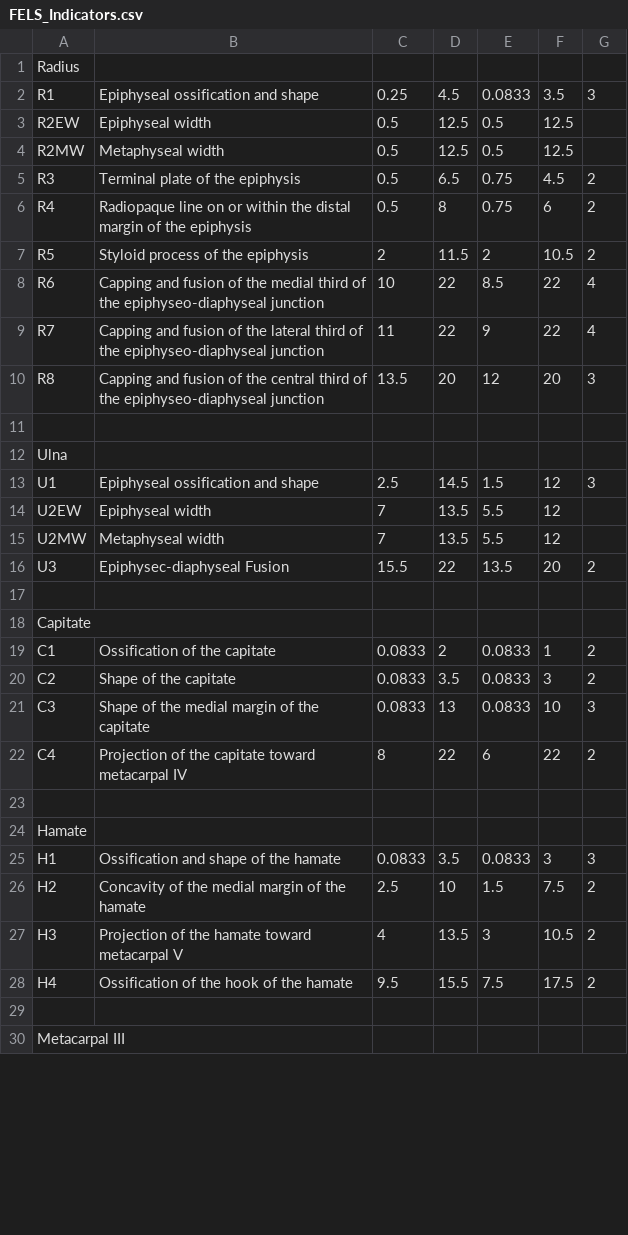
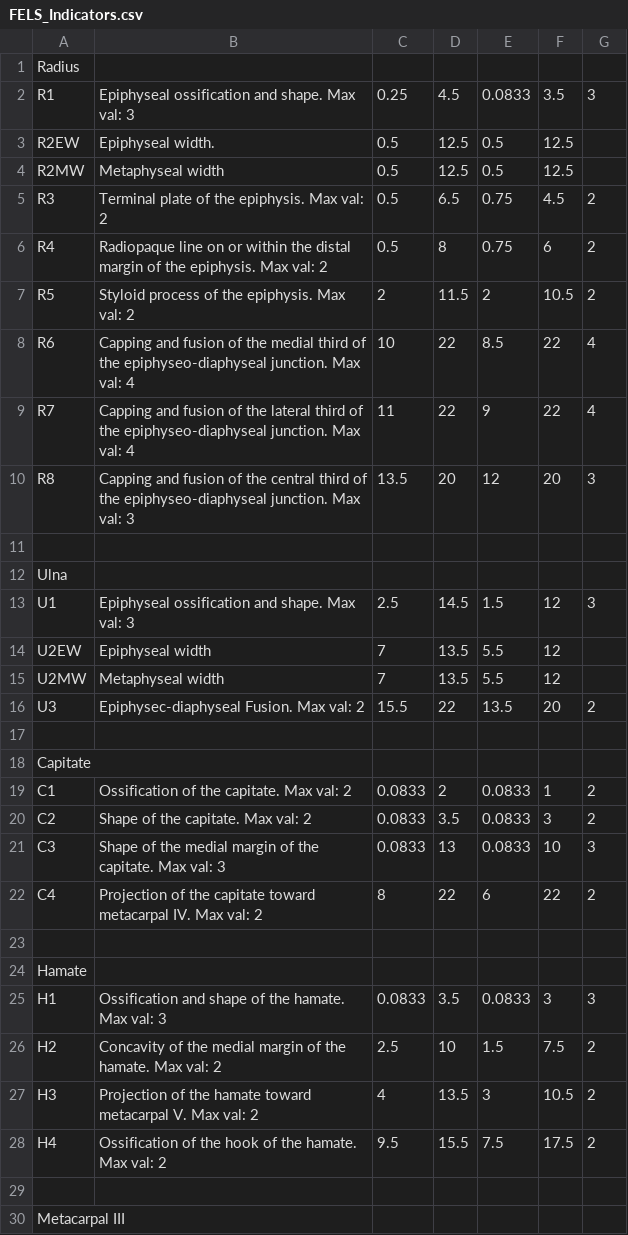
Before and after one commit to CMoorman/SkeletalGrowthCalculator, a CSV file: SkeletalGrowthCalculator/src/main/FELS_Indicators.csv, drawn as a sheet; only a part is shown; the diff covers the shown part only.

Commit message:
Updating the tooltip to include max data value.

```diff
--- a/SkeletalGrowthCalculator/src/main/FELS_Indicators.csv
+++ b/SkeletalGrowthCalculator/src/main/FELS_Indicators.csv
@@ -1,29 +1,29 @@
 Radius,,,,,,
-R1,Epiphyseal ossification and shape,0.25,4.5,0.0833,3.5,3
-R2EW,Epiphyseal width,0.5,12.5,0.5,12.5,
+R1,Epiphyseal ossification and shape. Max val: 3,0.25,4.5,0.0833,3.5,3
+R2EW,Epiphyseal width. ,0.5,12.5,0.5,12.5,
 R2MW,Metaphyseal width,0.5,12.5,0.5,12.5,
-R3,Terminal plate of the epiphysis,0.5,6.5,0.75,4.5,2
-R4,Radiopaque line on or within the distal margin of the epiphysis,0.5,8,0.75,6,2
-R5,Styloid process of the epiphysis,2,11.5,2,10.5,2
-R6,Capping and fusion of the medial third of the epiphyseo-diaphyseal junction,10,22,8.5,22,4
-R7,Capping and fusion of the lateral third of the epiphyseo-diaphyseal junction,11,22,9,22,4
-R8,Capping and fusion of the central third of the epiphyseo-diaphyseal junction,13.5,20,12,20,3
+R3,Terminal plate of the epiphysis. Max val: 2,0.5,6.5,0.75,4.5,2
+R4,Radiopaque line on or within the distal margin of the epiphysis. Max val: 2,0.5,8,0.75,6,2
+R5,Styloid process of the epiphysis. Max val: 2,2,11.5,2,10.5,2
+R6,Capping and fusion of the medial third of the epiphyseo-diaphyseal junction. Max val: 4,10,22,8.5,22,4
+R7,Capping and fusion of the lateral third of the epiphyseo-diaphyseal junction. Max val: 4,11,22,9,22,4
+R8,Capping and fusion of the central third of the epiphyseo-diaphyseal junction. Max val: 3,13.5,20,12,20,3
 ,,,,,,
 Ulna,,,,,,
-U1,Epiphyseal ossification and shape,2.5,14.5,1.5,12,3
+U1,Epiphyseal ossification and shape. Max val: 3,2.5,14.5,1.5,12,3
 U2EW,Epiphyseal width,7,13.5,5.5,12,
 U2MW,Metaphyseal width,7,13.5,5.5,12,
-U3,Epiphysec-diaphyseal Fusion,15.5,22,13.5,20,2
+U3,Epiphysec-diaphyseal Fusion. Max val: 2,15.5,22,13.5,20,2
 ,,,,,,
 Capitate,,,,,,
-C1,Ossification of the capitate,0.0833,2,0.0833,1,2
-C2,Shape of the capitate,0.0833,3.5,0.0833,3,2
-C3,Shape of the medial margin of the capitate,0.0833,13,0.0833,10,3
-C4,Projection of the capitate toward metacarpal IV,8,22,6,22,2
+C1,Ossification of the capitate. Max val: 2,0.0833,2,0.0833,1,2
+C2,Shape of the capitate. Max val: 2,0.0833,3.5,0.0833,3,2
+C3,Shape of the medial margin of the capitate. Max val: 3,0.0833,13,0.0833,10,3
+C4,Projection of the capitate toward metacarpal IV. Max val: 2,8,22,6,22,2
 ,,,,,,
 Hamate,,,,,,
-H1,Ossification and shape of the hamate,0.0833,3.5,0.0833,3,3
-H2,Concavity of the medial margin of the hamate,2.5,10,1.5,7.5,2
-H3,Projection of the hamate toward metacarpal V,4,13.5,3,10.5,2
-H4,Ossification of the hook of the hamate,9.5,15.5,7.5,17.5,2
+H1,Ossification and shape of the hamate. Max val: 3,0.0833,3.5,0.0833,3,3
+H2,Concavity of the medial margin of the hamate. Max val: 2,2.5,10,1.5,7.5,2
+H3,Projection of the hamate toward metacarpal V. Max val: 2,4,13.5,3,10.5,2
+H4,Ossification of the hook of the hamate. Max val: 2,9.5,15.5,7.5,17.5,2
 ,,,,,,
```
Also changed, not shown: 69 edited cells elsewhere in this file.
